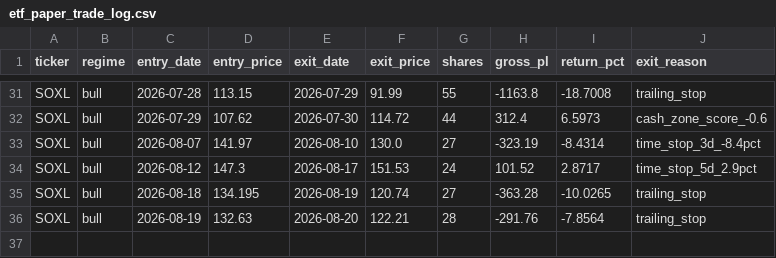
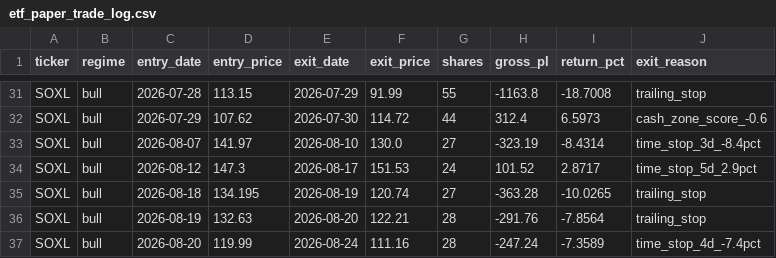
Before and after one commit to mrpink970/4-etf-trading-plan, a CSV file: etf_paper_trade_log.csv, drawn as a sheet; only a part is shown, gaps mark what is left out.

```diff
--- a/etf_paper_trade_log.csv
+++ b/etf_paper_trade_log.csv
@@ -36 +36,2 @@ SOXL,bull,2026-08-18,134.195,2026-08-19,120.74,27,-363.28,-10.0265,trailing_stop
 SOXL,bull,2026-08-19,132.63,2026-08-20,122.21,28,-291.76,-7.8564,trailing_stop
+SOXL,bull,2026-08-20,119.99,2026-08-24,111.16,28,-247.24,-7.3589,time_stop_4d_-7.4pct
```
Also changed, not shown: 2 other files.
